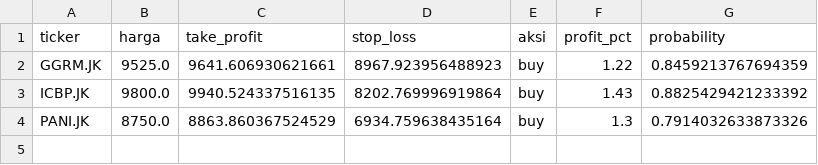
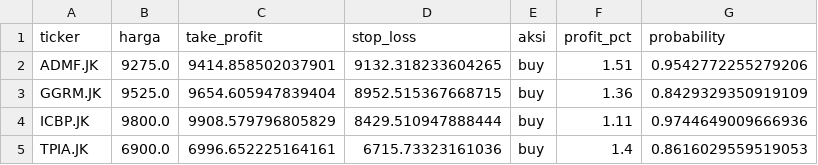
Before and after one commit to raidvoltus/Anung, a CSV file: stock_data_backup.csv, drawn as a sheet.

```diff
--- a/stock_data_backup.csv
+++ b/stock_data_backup.csv
@@ -1,4 +1,5 @@
 ticker,harga,take_profit,stop_loss,aksi,profit_pct,probability
-GGRM.JK,9525.0,9641.606930621661,8967.923956488923,buy,1.22,0.8459213767694359
-ICBP.JK,9800.0,9940.524337516135,8202.769996919864,buy,1.43,0.8825429421233392
-PANI.JK,8750.0,8863.860367524529,6934.759638435164,buy,1.3,0.7914032633873326
+ADMF.JK,9275.0,9414.858502037901,9132.318233604265,buy,1.51,0.9542772255279206
+GGRM.JK,9525.0,9654.605947839404,8952.515367668715,buy,1.36,0.8429329350919109
+ICBP.JK,9800.0,9908.579796805829,8429.510947888444,buy,1.11,0.9744649009666936
+TPIA.JK,6900.0,6996.652225164161,6715.73323161036,buy,1.4,0.8616029559519053
```
Also changed, not shown: 1 other file.
